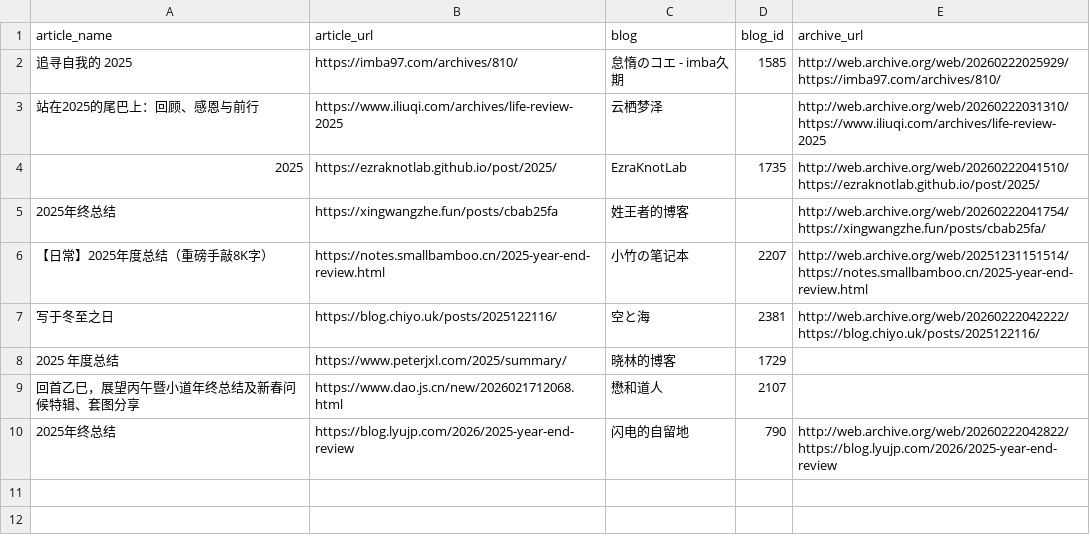
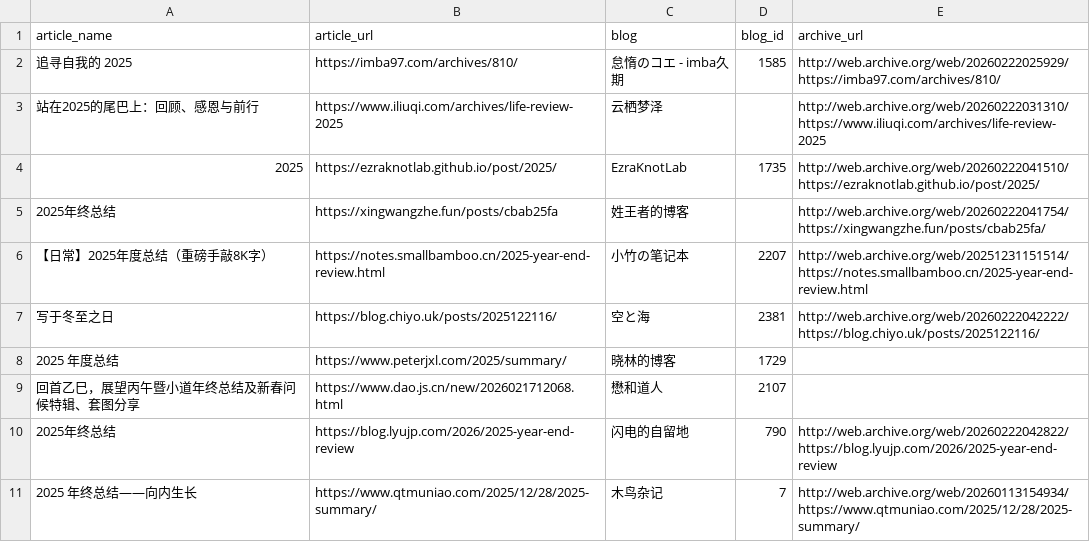
Before and after one commit to saveweb/review-2025, a CSV file: metadata.csv, drawn as a sheet.

```diff
--- a/metadata.csv
+++ b/metadata.csv
@@ -10 +10,2 @@ article_name,article_url,blog,blog_id,archive_url
 2025年终总结,https://blog.lyujp.com/2026/2025-year-end-review,闪电的自留地,790,http://web.archive.org/web/20260222042822/https://blog.lyujp.com/2026/2025-year-end-review
+2025 年终总结——向内生长,https://www.qtmuniao.com/2025/12/28/2025-summary/,木鸟杂记,7,http://web.archive.org/web/20260113154934/https://www.qtmuniao.com/2025/12/28/2025-summary/
```
